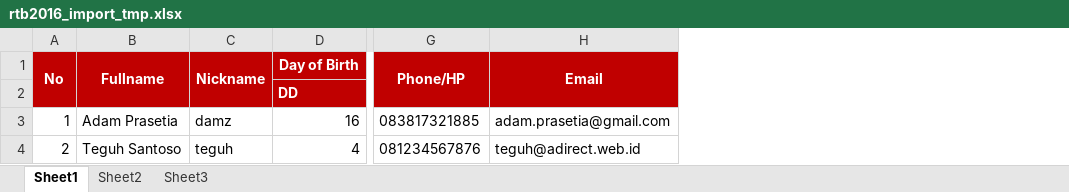
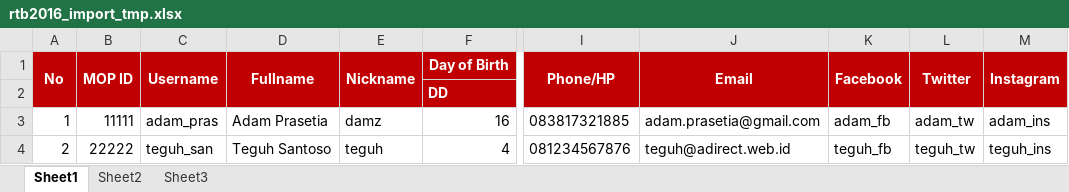
Before and after one commit to adamprasetia/rtb2016, an Excel workbook: files/rtb2016_import_tmp.xlsx, sheet Sheet1, drawn as a sheet; only a part is shown, gaps mark what is left out; values as stored, in another font and other column widths than the file's, no borders; the diff names each change by its address in the sheet, - before the commit and + after, or states it on an @@ line.

Commit message:
fix import module

```diff
--- a/files/rtb2016_import_tmp.xlsx (sheet Sheet1)
+++ b/files/rtb2016_import_tmp.xlsx (sheet Sheet1)
+column B (MOP ID), rows 3-4: 11111 | 22222
+column C (Username), rows 3-4: adam_pras | teguh_san
+column K (Facebook), rows 3-4: adam_fb | teguh_fb
+column L (Twitter), rows 3-4: adam_tw | teguh_tw
+column M (Instagram), rows 3-4: adam_ins | teguh_ins
```
Also changed, not shown: uploads/import_12.xlsx, 1 other file.
